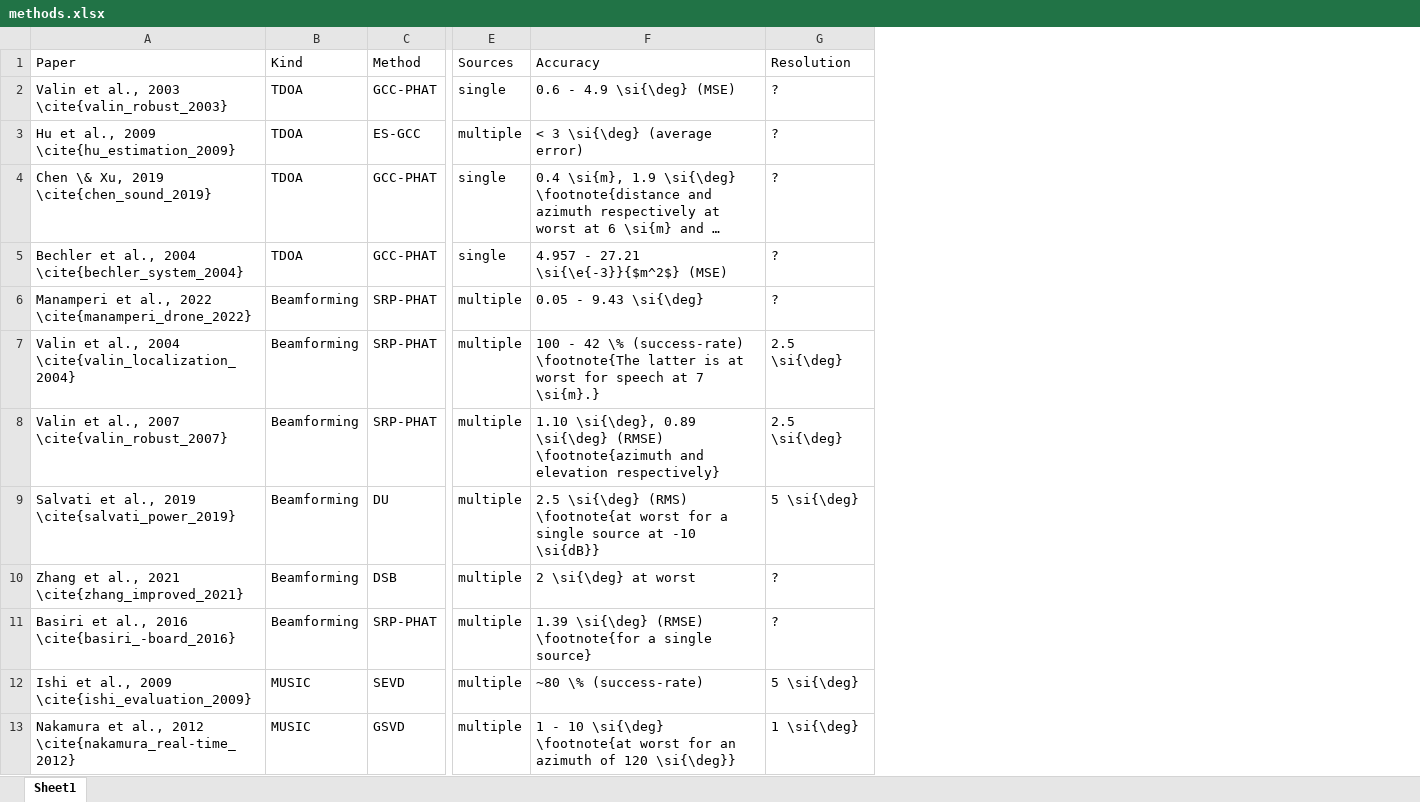
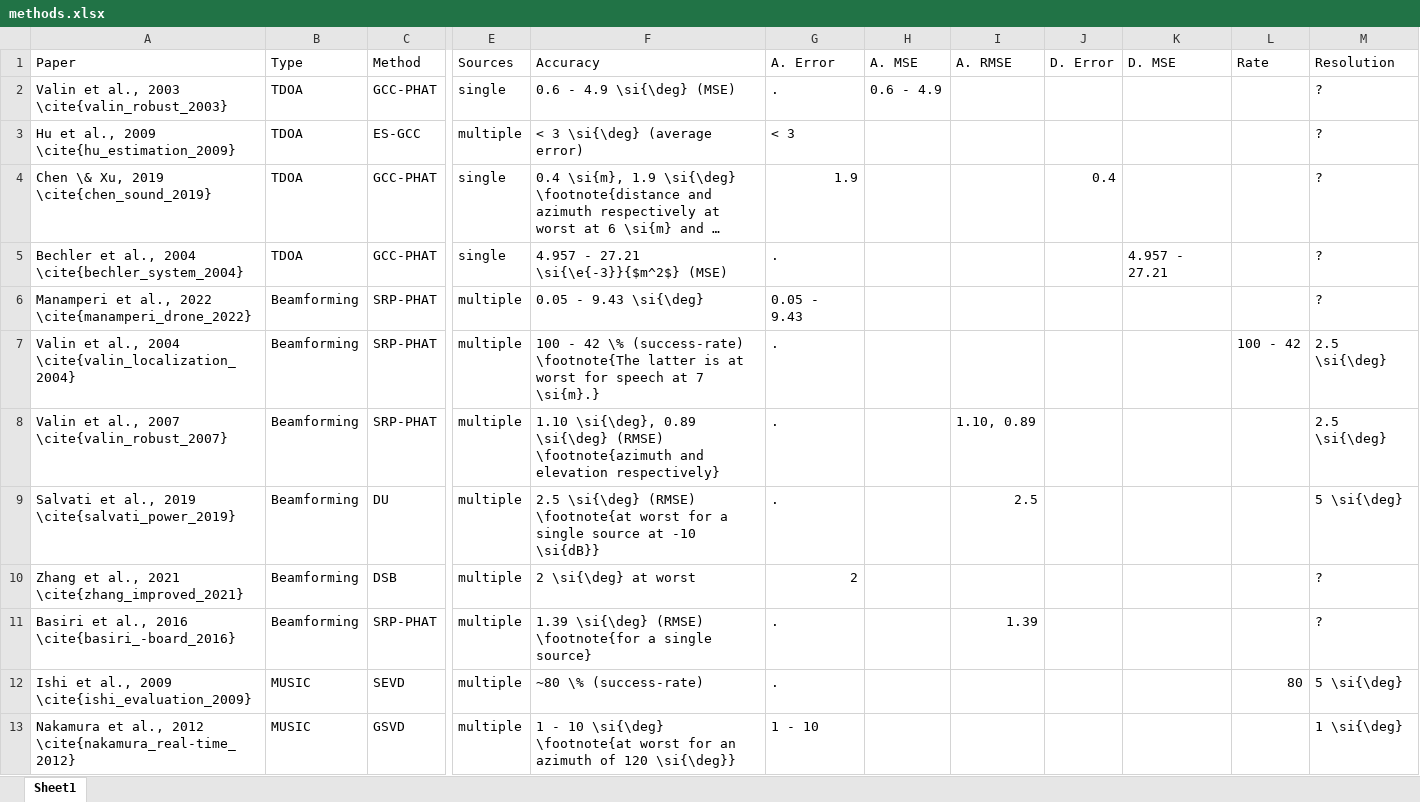
Before and after one commit to Claegtun/fyp-nubots-ssl, an Excel workbook: Report/methods.xlsx, sheet Sheet1, drawn as a sheet; only a part is shown, gaps mark what is left out; long unchanged cells end in …; values as stored, in another font and other column widths than the file's, no borders; the diff names each change by its address in the sheet, - before the commit and + after, or states it on an @@ line.

```diff
--- a/Report/methods.xlsx (sheet Sheet1)
+++ b/Report/methods.xlsx (sheet Sheet1)
+column G (A. Error), rows 2-13: . | < 3 | 1.9 | . | 0.05 - 9.43 | . | . | . | 2 | . | . | 1 - 10
+column H (A. MSE), row 2: 0.6 - 4.9
+column I (A. RMSE), rows 8-11: 1.10, 0.89 | 2.5 |  | 1.39
+column J (D. Error), row 4: 0.4
+column K (D. MSE), row 5: 4.957 - 27.21
+column L (Rate), rows 7-12: 100 - 42 |  |  |  |  | 80
-B1: Kind
+B1: Type
-F9 (Accuracy): 2.5 \si{\deg} (RMS) \footnote{at worst…
+F9 (Accuracy): 2.5 \si{\deg} (RMSE) \footnote{at worst…
```
Also changed, not shown: 34 other files.
